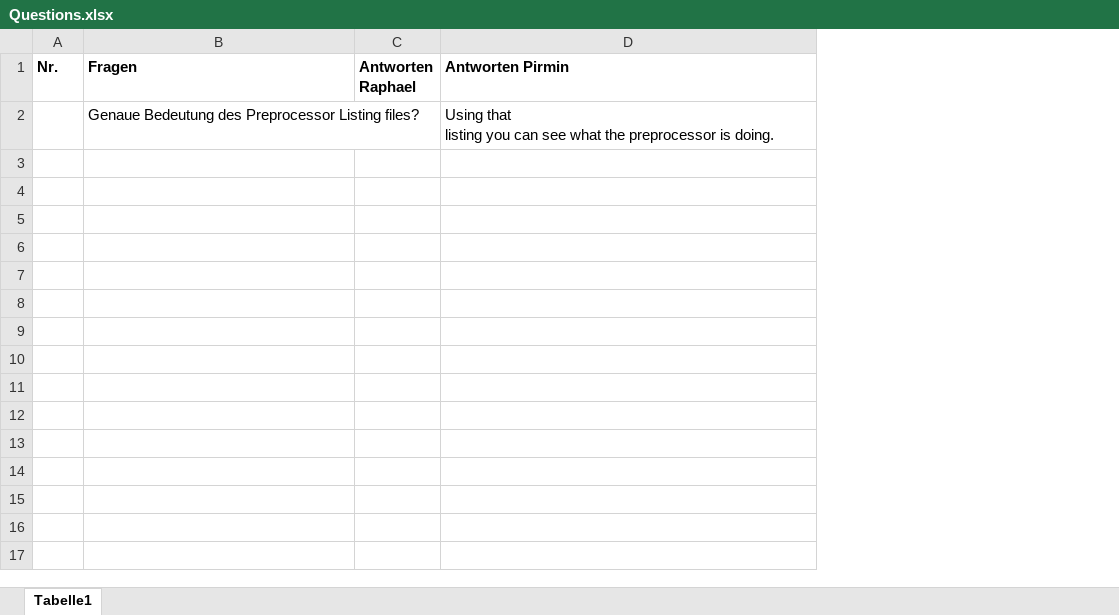
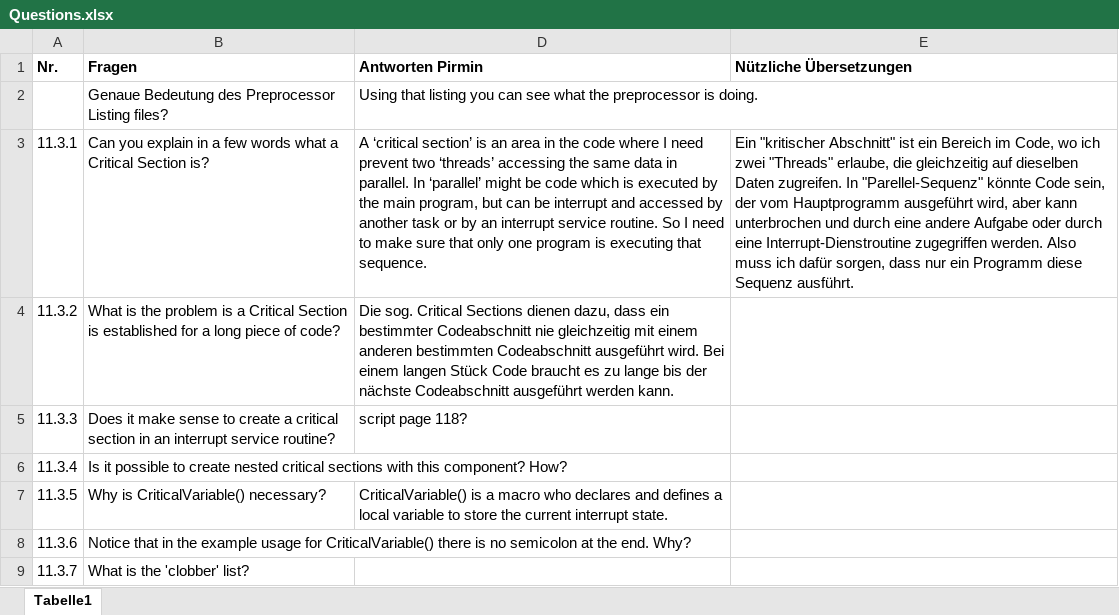
Before and after one commit to Pirmin91/INTRO_KISSLING_HERGER, an Excel workbook: Questions.xlsx, sheet Tabelle1, drawn as a sheet; values as stored, in another font and other column widths than the file's, no borders; removed rows and columns are numbered as before the commit, all else as after; the diff names each change by its address in the sheet, - before the commit and + after, or states it on an @@ line.

Commit message:
answered some questions

```diff
--- a/Questions.xlsx (sheet Tabelle1)
+++ b/Questions.xlsx (sheet Tabelle1)
@@ column C (Antworten Raphael) hidden, empty @@
+column E (Nützliche Übersetzungen), empty
-D2 (Antworten Pirmin): …is doing.
+D2 (Antworten Pirmin): …is doing.
+row 3: 11.3.1 | Can you explain in a few words what a Critical Section is? | A ‘critical section’ is an area in the code where I need prevent two ‘threads’ accessing the same data in parallel. In ‘parallel’ might be code which is executed by the main program, but can be interrupt and accessed by another task or by an interrupt service routine. So I need to make sure that only one program is executing that sequence. | Ein "kritischer Abschnitt" ist ein Bereich im Code, wo ich zwei "Threads" erlaube, die gleichzeitig auf dieselben Daten zugreifen. In "Parellel-Sequenz" könnte Code sein, der vom Hauptprogramm ausgeführt wird, aber kann unterbrochen und durch eine andere Aufgabe oder durch eine Interrupt-Dienstroutine zugegriffen werden. Also muss ich dafür sorgen, dass nur ein Programm diese Sequenz ausführt.
+row 4: 11.3.2 | What is the problem is a Critical Section is established for a long piece of code? | Die sog. Critical Sections dienen dazu, dass ein bestimmter Codeabschnitt nie gleichzeitig mit einem anderen bestimmten Codeabschnitt ausgeführt wird. Bei einem langen Stück Code braucht es zu lange bis der nächste Codeabschnitt ausgeführt werden kann.
+row 5: 11.3.3 | Does it make sense to create a critical section in an interrupt service routine? | script page 118?
+row 6: 11.3.4 | Is it possible to create nested critical sections with this component? How?
+row 7: 11.3.5 | Why is CriticalVariable() necessary? | CriticalVariable() is a macro who declares and defines a local variable to store the current interrupt state.
+row 8: 11.3.6 | Notice that in the example usage for CriticalVariable() there is no semicolon at the end. Why?
+row 9: 11.3.7 | What is the 'clobber' list?
```
